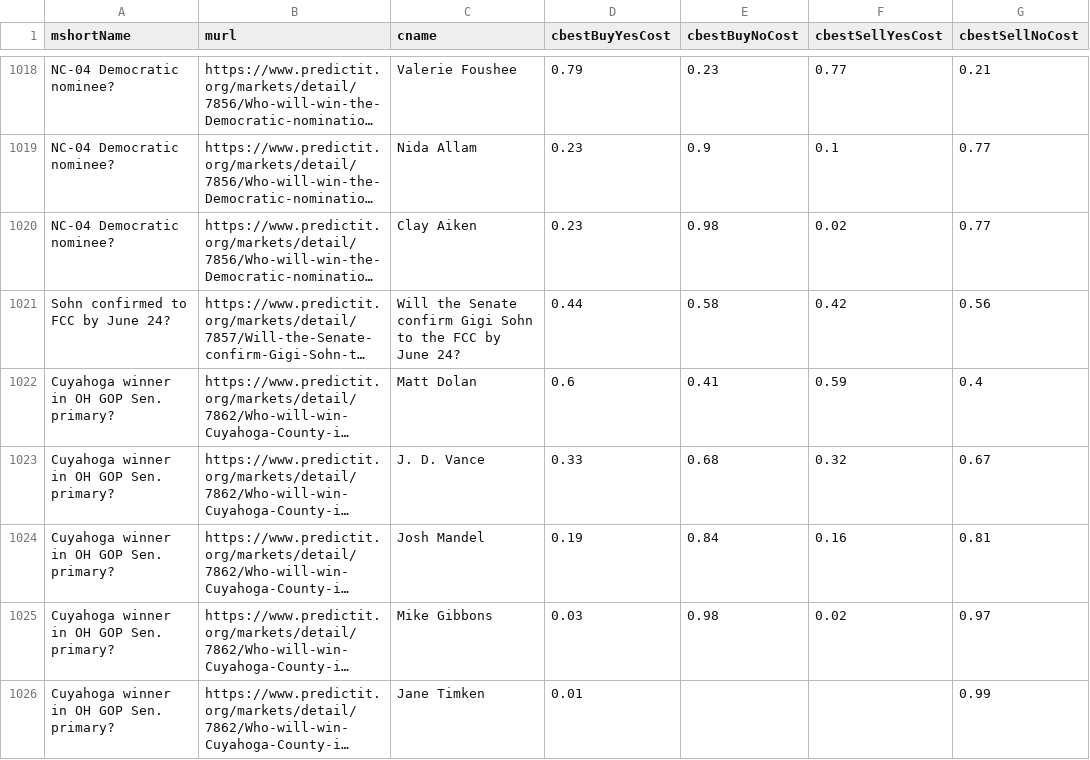
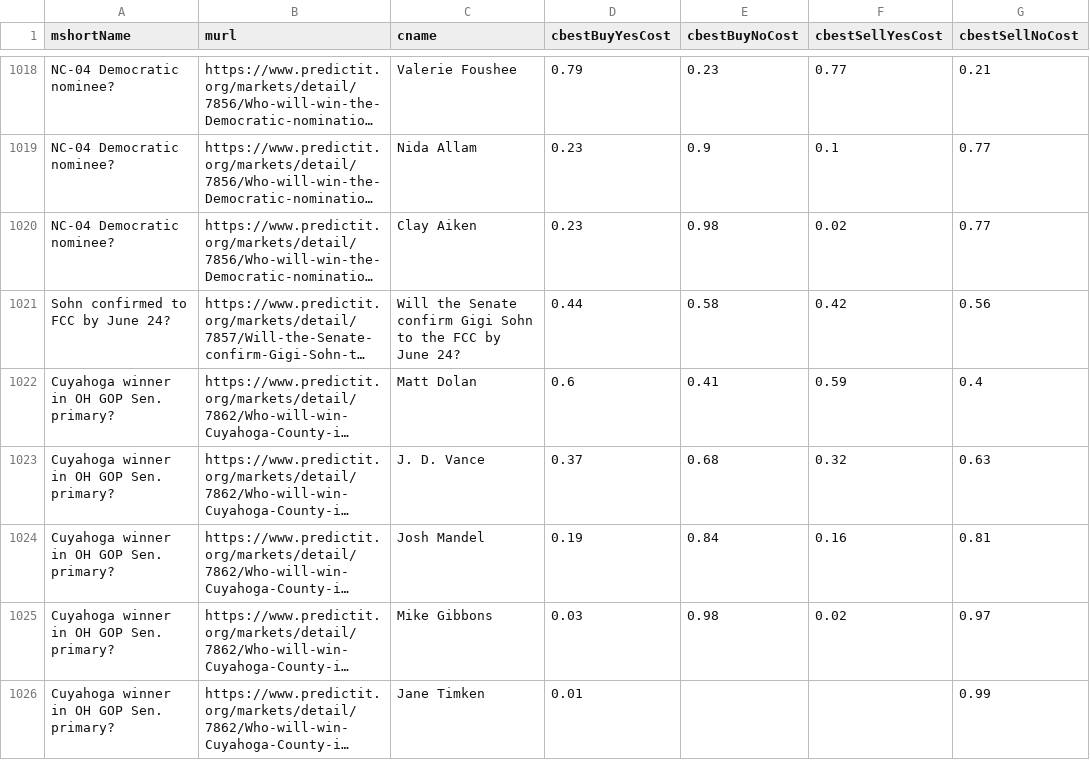
Before and after one commit to dcadata/predictit-arbitrage, a CSV file: data/markets.csv, drawn as a sheet; only a part is shown, gaps mark what is left out; long unchanged cells end in …; the diff covers the shown part only; the diff names each change by its address in the sheet, - before the commit and + after, or states it on an @@ line.

```diff
--- a/data/markets.csv
+++ b/data/markets.csv
-D1023 (cbestBuyYesCost): 0.33
+D1023 (cbestBuyYesCost): 0.37
-G1023 (cbestSellNoCost): 0.67
+G1023 (cbestSellNoCost): 0.63
```
Also changed, not shown: 30 edited cells elsewhere in this file, 2 other files.
